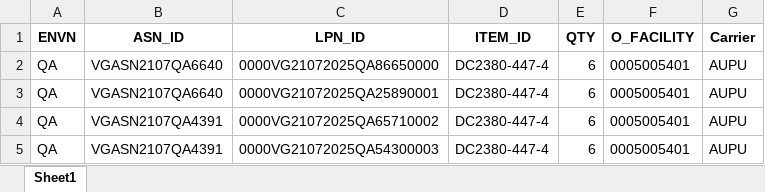
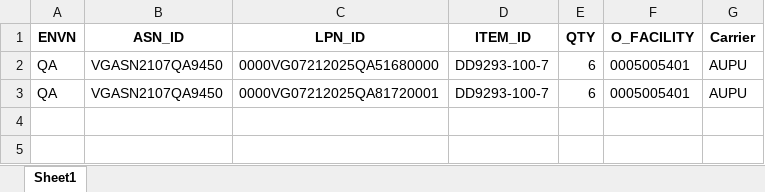
Before and after one commit to Vino0585/Nike, an Excel workbook: J30/Output_files/ASN_Creation_Report.xlsx, sheet Sheet1, drawn as a sheet; values as stored, in another font and other column widths than the file's, no borders; the diff names each change by its address in the sheet, - before the commit and + after, or states it on an @@ line.

```diff
--- a/J30/Output_files/ASN_Creation_Report.xlsx (sheet Sheet1)
+++ b/J30/Output_files/ASN_Creation_Report.xlsx (sheet Sheet1)
-B2:B3 (ASN_ID): VGASN2107QA6640
+B2:B3 (ASN_ID): VGASN2107QA9450
-C2 (LPN_ID): 0000VG21072025QA86650000
+C2 (LPN_ID): 0000VG07212025QA51680000
-D2:D3 (ITEM_ID): DC2380-447-4
+D2:D3 (ITEM_ID): DD9293-100-7
-C3 (LPN_ID): 0000VG21072025QA25890001
+C3 (LPN_ID): 0000VG07212025QA81720001
-row 4: QA | VGASN2107QA4391 | 0000VG21072025QA65710002 | DC2380-447-4 | 6 | 0005005401 | AUPU
-row 5: QA | VGASN2107QA4391 | 0000VG21072025QA54300003 | DC2380-447-4 | 6 | 0005005401 | AUPU
```
Also changed, not shown: J30/Input_files/WorkSheet.xlsx, J30/Output_files/ASN_Search_Results.xlsx, 9 other files.
